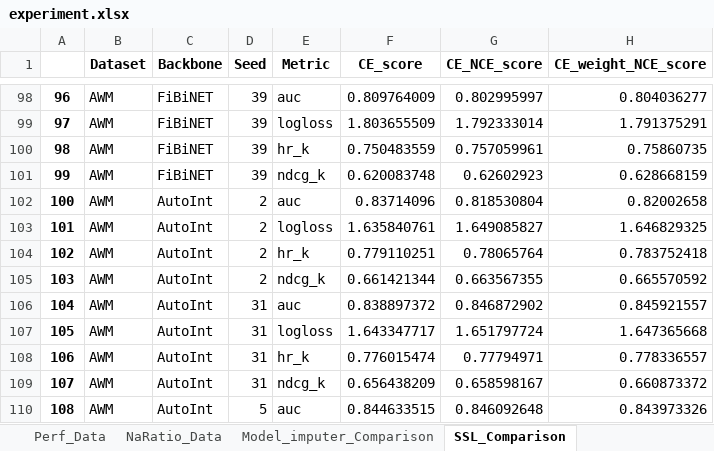
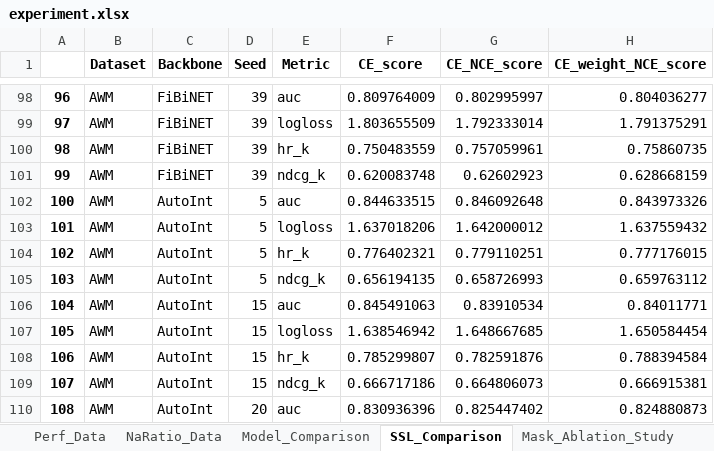
Before and after one commit to ZHCXKING/CarInsureRec, an Excel workbook: experiment/experiment.xlsx, sheet SSL_Comparison, drawn as a sheet; only a part is shown, gaps mark what is left out; values as stored, in another font and other column widths than the file's, no borders; the diff covers the shown part only; the diff names each change by its address in the sheet, - before the commit and + after, or states it on an @@ line.

```diff
--- a/experiment/experiment.xlsx (sheet SSL_Comparison)
+++ b/experiment/experiment.xlsx (sheet SSL_Comparison)
-sheet tab: Model_imputer_Comparison
+sheet tab: Model_Comparison
-D102:D105 (Seed): 2
+D102:D105 (Seed): 5
-F102 (CE_score): 0.83714096
+F102 (CE_score): 0.844633515
-G102 (CE_NCE_score): 0.818530804
+G102 (CE_NCE_score): 0.846092648
-H102 (CE_weight_NCE_score): 0.82002658
+H102 (CE_weight_NCE_score): 0.843973326
-F103 (CE_score): 1.635840761
+F103 (CE_score): 1.637018206
-G103 (CE_NCE_score): 1.649085827
+G103 (CE_NCE_score): 1.642000012
-H103 (CE_weight_NCE_score): 1.646829325
+H103 (CE_weight_NCE_score): 1.637559432
-F104 (CE_score): 0.779110251
+F104 (CE_score): 0.776402321
-G104 (CE_NCE_score): 0.78065764
+G104 (CE_NCE_score): 0.779110251
-H104 (CE_weight_NCE_score): 0.783752418
+H104 (CE_weight_NCE_score): 0.777176015
-F105 (CE_score): 0.661421344
+F105 (CE_score): 0.656194135
-G105 (CE_NCE_score): 0.663567355
+G105 (CE_NCE_score): 0.658726993
-H105 (CE_weight_NCE_score): 0.665570592
+H105 (CE_weight_NCE_score): 0.659763112
-D106:D109 (Seed): 31
+D106:D109 (Seed): 15
-F106 (CE_score): 0.838897372
+F106 (CE_score): 0.845491063
-G106 (CE_NCE_score): 0.846872902
+G106 (CE_NCE_score): 0.83910534
-H106 (CE_weight_NCE_score): 0.845921557
+H106 (CE_weight_NCE_score): 0.84011771
-F107 (CE_score): 1.643347717
+F107 (CE_score): 1.638546942
-G107 (CE_NCE_score): 1.651797724
+G107 (CE_NCE_score): 1.648667685
-H107 (CE_weight_NCE_score): 1.647365668
+H107 (CE_weight_NCE_score): 1.650584454
-F108 (CE_score): 0.776015474
+F108 (CE_score): 0.785299807
-G108 (CE_NCE_score): 0.77794971
+G108 (CE_NCE_score): 0.782591876
-H108 (CE_weight_NCE_score): 0.778336557
+H108 (CE_weight_NCE_score): 0.788394584
-F109 (CE_score): 0.656438209
+F109 (CE_score): 0.666717186
-G109 (CE_NCE_score): 0.658598167
+G109 (CE_NCE_score): 0.664806073
-H109 (CE_weight_NCE_score): 0.660873372
+H109 (CE_weight_NCE_score): 0.666915381
-D110 (Seed): 5
+D110 (Seed): 20
-F110 (CE_score): 0.844633515
+F110 (CE_score): 0.830936396
-G110 (CE_NCE_score): 0.846092648
+G110 (CE_NCE_score): 0.825447402
-H110 (CE_weight_NCE_score): 0.843973326
+H110 (CE_weight_NCE_score): 0.824880873
```
Also changed, not shown: 123 edited cells elsewhere in this sheet, sheet NaRatio_Data, sheet Model_Comparison, sheet sensitivity_heatmap, sheet views_tradeoff, sheet batchsizes_tradeoff, sheet Perf_Data, 1 more sheet, 8 other files.
